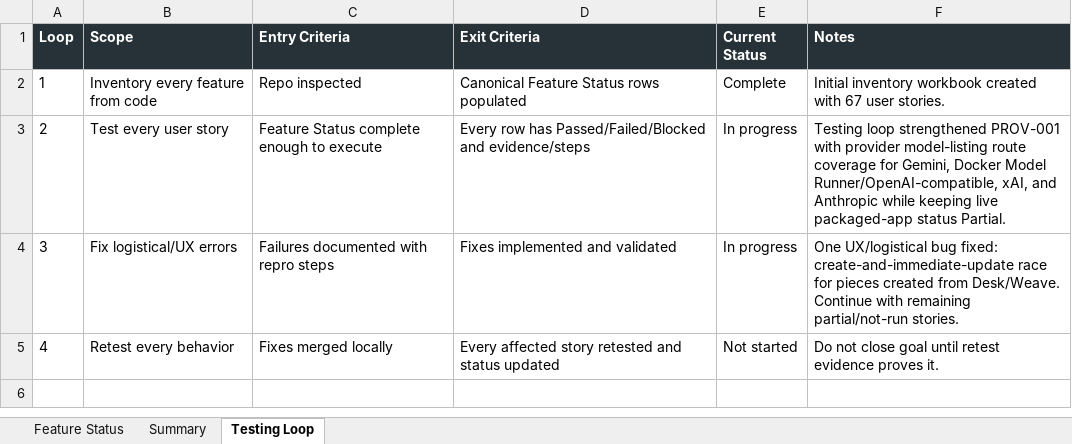
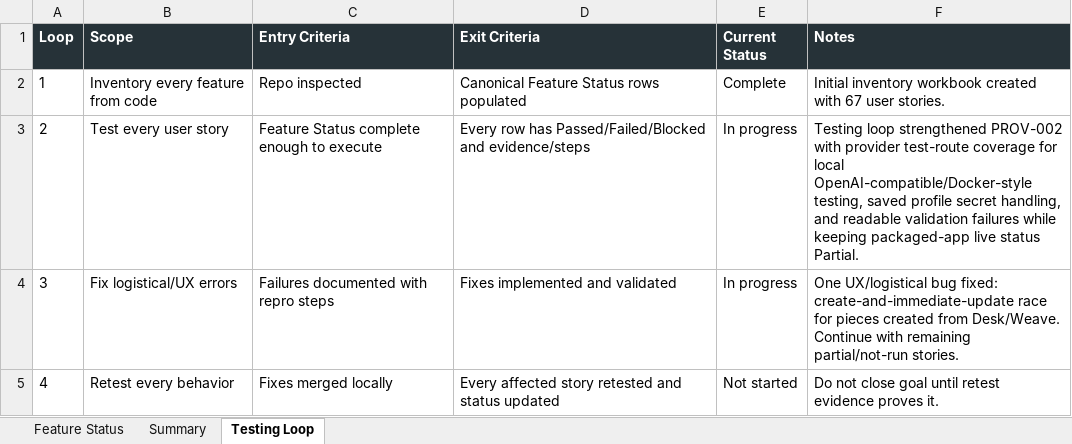
Before and after one commit to Transformation-Agency/pillar-press, an Excel workbook: docs/kings-press-feature-status.xlsx, sheet Testing Loop, drawn as a sheet; values as stored, in another font and other column widths than the file's, no borders; the diff names each change by its address in the sheet, - before the commit and + after, or states it on an @@ line.

Commit message:
Cover provider connection tests

```diff
--- a/docs/kings-press-feature-status.xlsx (sheet Testing Loop)
+++ b/docs/kings-press-feature-status.xlsx (sheet Testing Loop)
-F3 (Notes): …loop strengthened PROV-001 with provider model-listing route coverage for Gemini, Docker Model Runner/OpenAI-compatible, xAI, and Anthropic while keeping live packaged-app status Partial.
+F3 (Notes): …loop strengthened PROV-002 with provider test-route coverage for local OpenAI-compatible/Docker-style testing, saved profile secret handling, and readable validation failures while keeping packaged-app live status Partial.
```
Also changed, not shown: sheet Feature Status, 1 other file.
